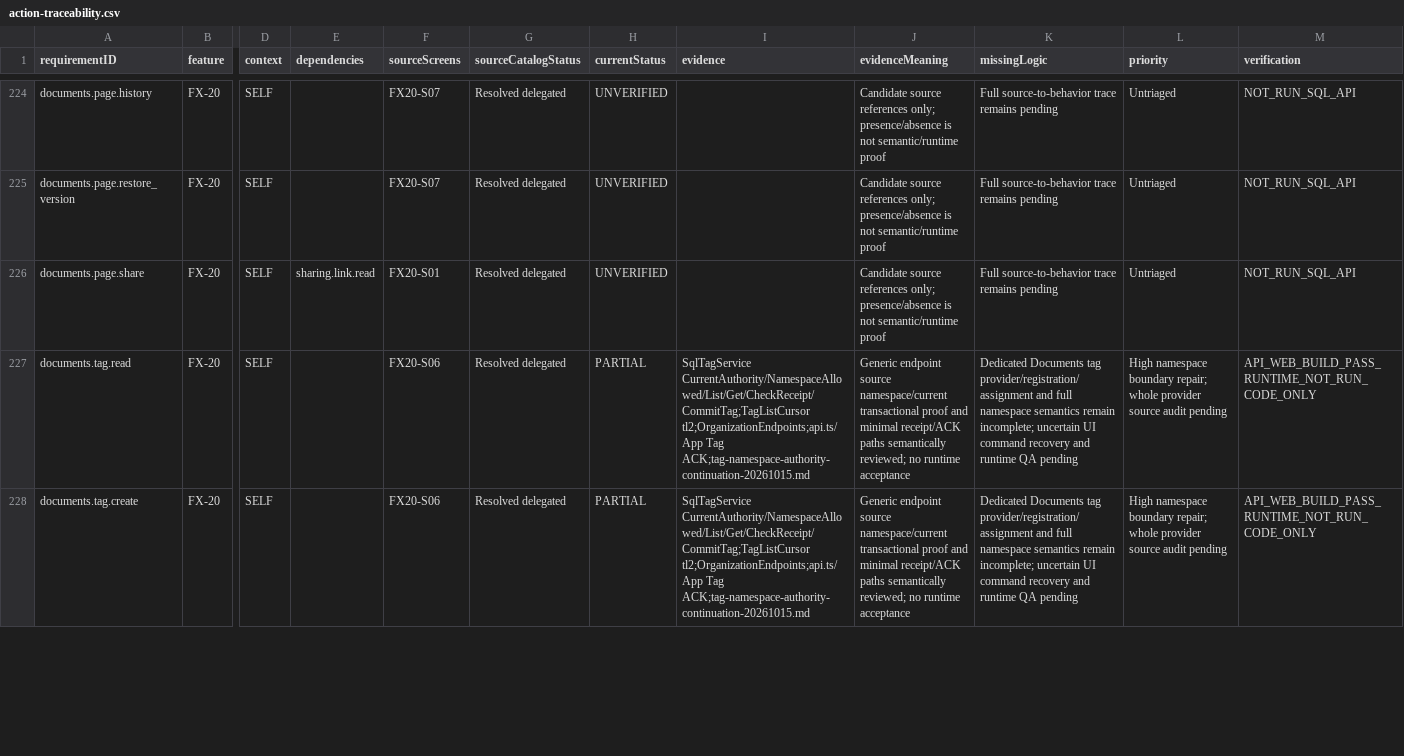
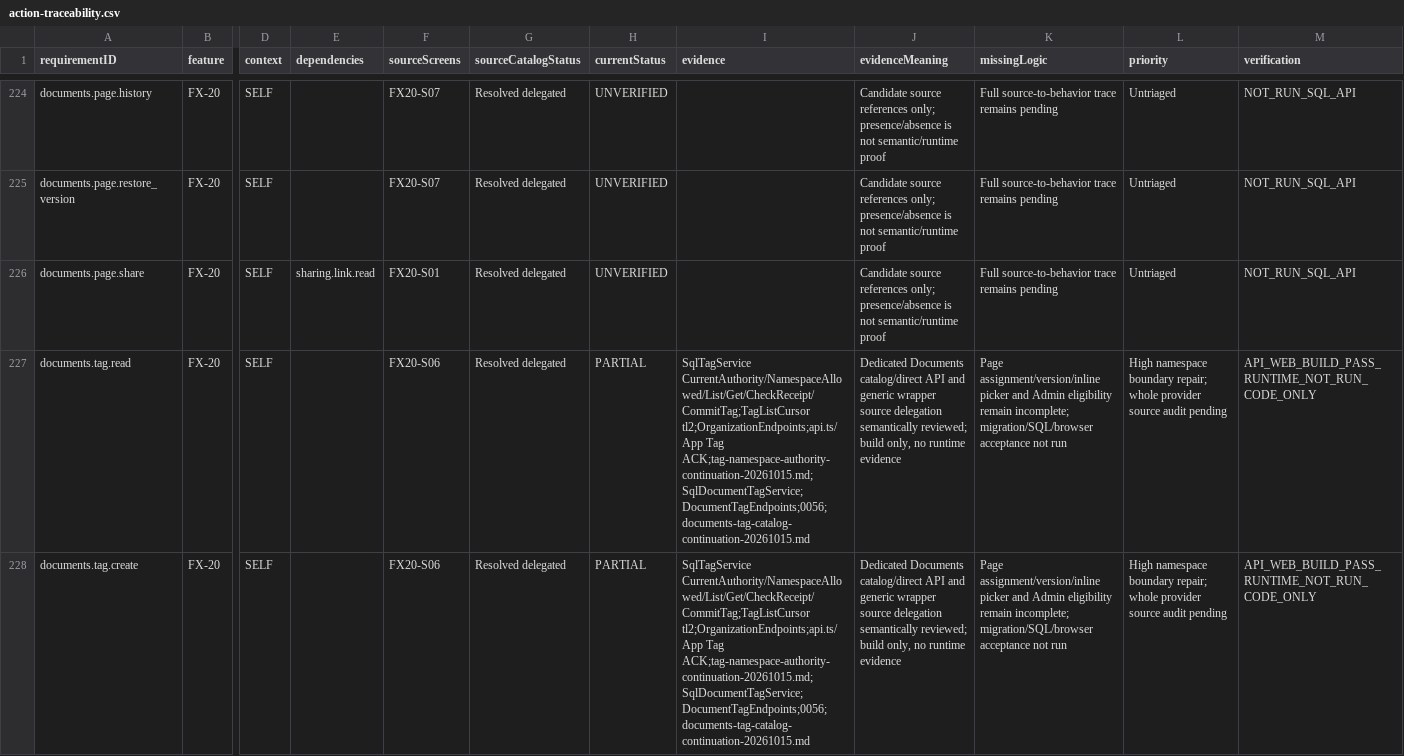
Before and after one commit to hakodev2k/Nexora, a CSV file: docs/implementation/full-product-audit-20261012/action-traceability.csv, drawn as a sheet; only a part is shown, gaps mark what is left out; the diff covers the shown part only; the diff names each change by its address in the sheet, - before the commit and + after, or states it on an @@ line.

```diff
--- a/docs/implementation/full-product-audit-20261012/action-traceability.csv
+++ b/docs/implementation/full-product-audit-20261012/action-traceability.csv
-I227:I228 (evidence): …tl2;OrganizationEndpoints;api.ts/App Tag ACK;tag-namespace-authority-continuation-20261015.md
+I227:I228 (evidence): …tl2;OrganizationEndpoints;api.ts/App Tag ACK;tag-namespace-authority-continuation-20261015.md;SqlDocumentTagService;DocumentTagEndpoints;0056;documents-tag-catalog-continuation-20261015.md
-J227:J228 (evidenceMeaning): Generic endpoint source namespace/current transactional proof and minimal receipt/ACK paths semantically reviewed; no runtime acceptance
+J227:J228 (evidenceMeaning): Dedicated Documents catalog/direct API and generic wrapper source delegation semantically reviewed; build only, no runtime evidence
-K227:K228 (missingLogic): Dedicated Documents tag provider/registration/assignment and full namespace semantics remain incomplete; uncertain UI command recovery and runtime QA pending
+K227:K228 (missingLogic): Page assignment/version/inline picker and Admin eligibility remain incomplete; migration/SQL/browser acceptance not run
```
Also changed, not shown: 6 edited cells elsewhere in this file, docs/implementation/full-product-audit-20261012/continuation-findings.csv, 12 other files.
